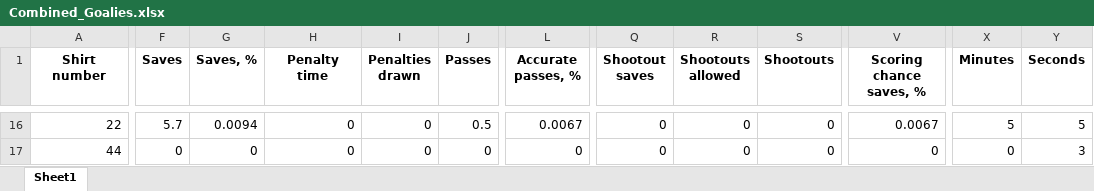
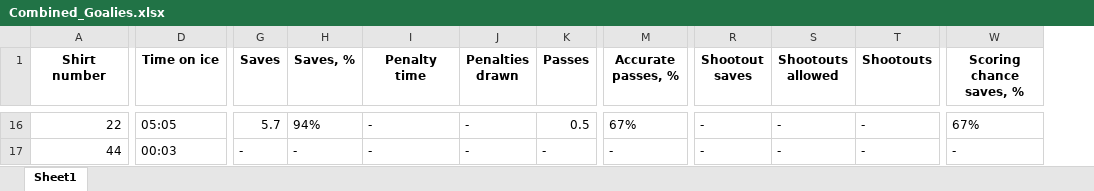
Before and after one commit to sarahsetiawan/Hood-Hockey, an Excel workbook: data/instat/Combined_Goalies.xlsx, sheet Sheet1, drawn as a sheet; only a part is shown, gaps mark what is left out; values as stored, in another font and other column widths than the file's, no borders; charts and pictures not drawn; removed rows and columns are numbered as before the commit, all else as after; the diff covers the shown part only; the diff names each change by its address in the sheet, - before the commit and + after, or states it on an @@ line.

```diff
--- a/data/instat/Combined_Goalies.xlsx (sheet Sheet1)
+++ b/data/instat/Combined_Goalies.xlsx (sheet Sheet1)
+column D (Time on ice), rows 16-17: 05:05 | 00:03
-column X (Minutes), rows 16-17: 5 | 0
-column Y (Seconds), rows 16-17: 5 | 3
-H16 (Saves, %): 0.0094
+H16 (Saves, %): 94%
-I16:I17 (Penalty time): 0
+I16:I17 (Penalty time): -
-J16:J17 (Penalties drawn): 0
+J16:J17 (Penalties drawn): -
-M16 (Accurate passes, %): 0.0067
+M16 (Accurate passes, %): 67%
-R16:R17 (Shootout saves): 0
+R16:R17 (Shootout saves): -
-S16:S17 (Shootouts allowed): 0
+S16:S17 (Shootouts allowed): -
-T16:T17 (Shootouts): 0
+T16:T17 (Shootouts): -
-W16 (Scoring chance saves, %): 0.0067
+W16 (Scoring chance saves, %): 67%
-G17 (Saves): 0
+G17 (Saves): -
-H17 (Saves, %): 0
+H17 (Saves, %): -
-K17 (Passes): 0
+K17 (Passes): -
-M17 (Accurate passes, %): 0
+M17 (Accurate passes, %): -
-W17 (Scoring chance saves, %): 0
+W17 (Scoring chance saves, %): -
```
Also changed, not shown: 106 edited cells elsewhere in this sheet, charts or pictures, 3 other files.
